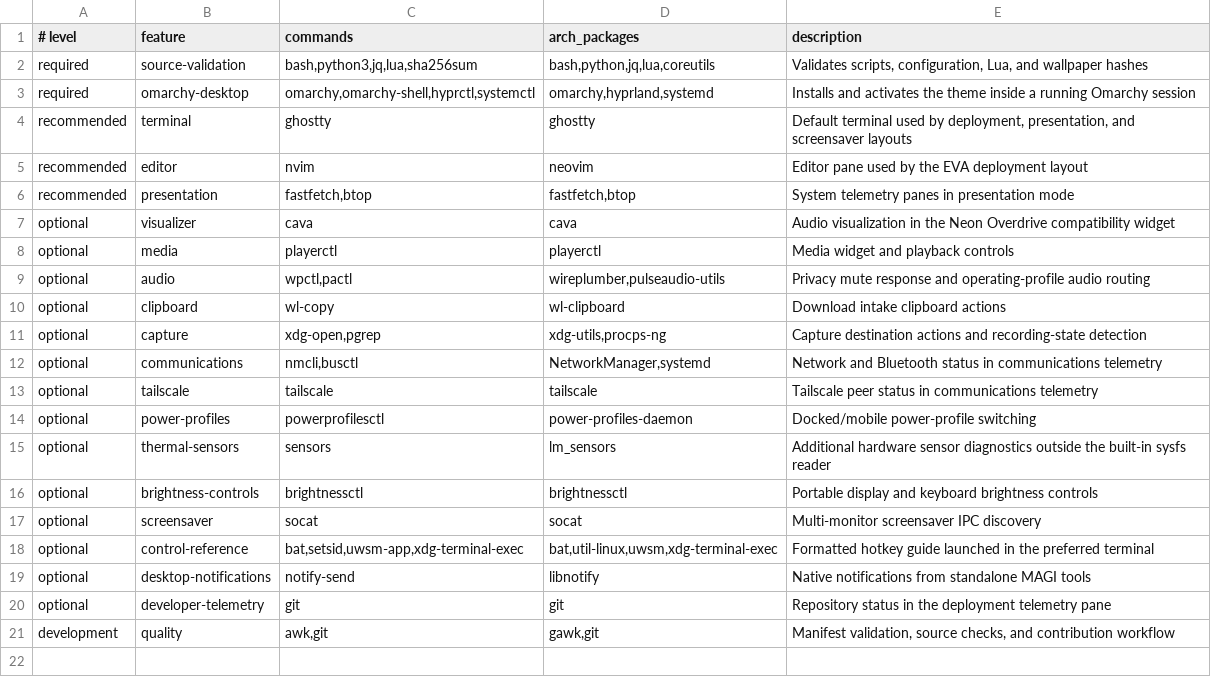
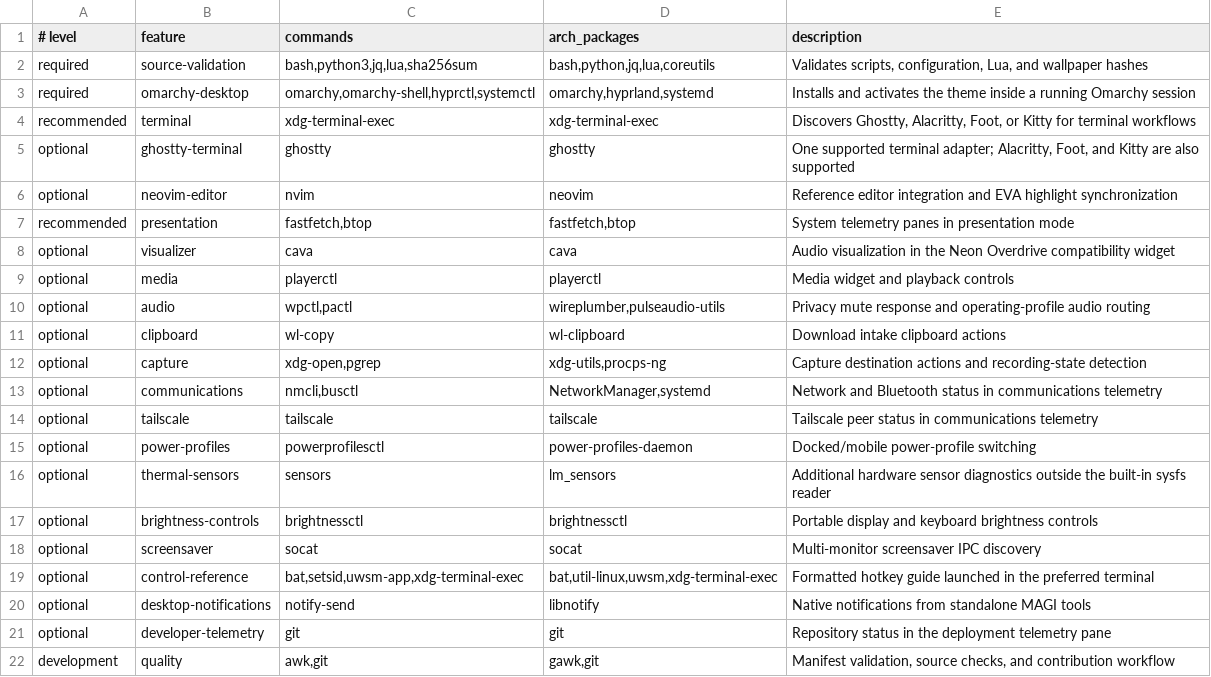
Before and after one commit to so1omon563/evangelion-omarchy-rice, a TSV file: dependencies.tsv, drawn as a sheet.

```diff
--- a/dependencies.tsv
+++ b/dependencies.tsv
@@ -3,4 +3,5 @@ required	source-validation	bash,python3,jq,lua,sha256sum	bash,python,jq,lua,core
 required	omarchy-desktop	omarchy,omarchy-shell,hyprctl,systemctl	omarchy,hyprland,systemd	Installs and activates the theme inside a running Omarchy session
-recommended	terminal	ghostty	ghostty	Default terminal used by deployment, presentation, and screensaver layouts
-recommended	editor	nvim	neovim	Editor pane used by the EVA deployment layout
+recommended	terminal	xdg-terminal-exec	xdg-terminal-exec	Discovers Ghostty, Alacritty, Foot, or Kitty for terminal workflows
+optional	ghostty-terminal	ghostty	ghostty	One supported terminal adapter; Alacritty, Foot, and Kitty are also supported
+optional	neovim-editor	nvim	neovim	Reference editor integration and EVA highlight synchronization
 recommended	presentation	fastfetch,btop	fastfetch,btop	System telemetry panes in presentation mode
```
Also changed, not shown: 12 other files.
